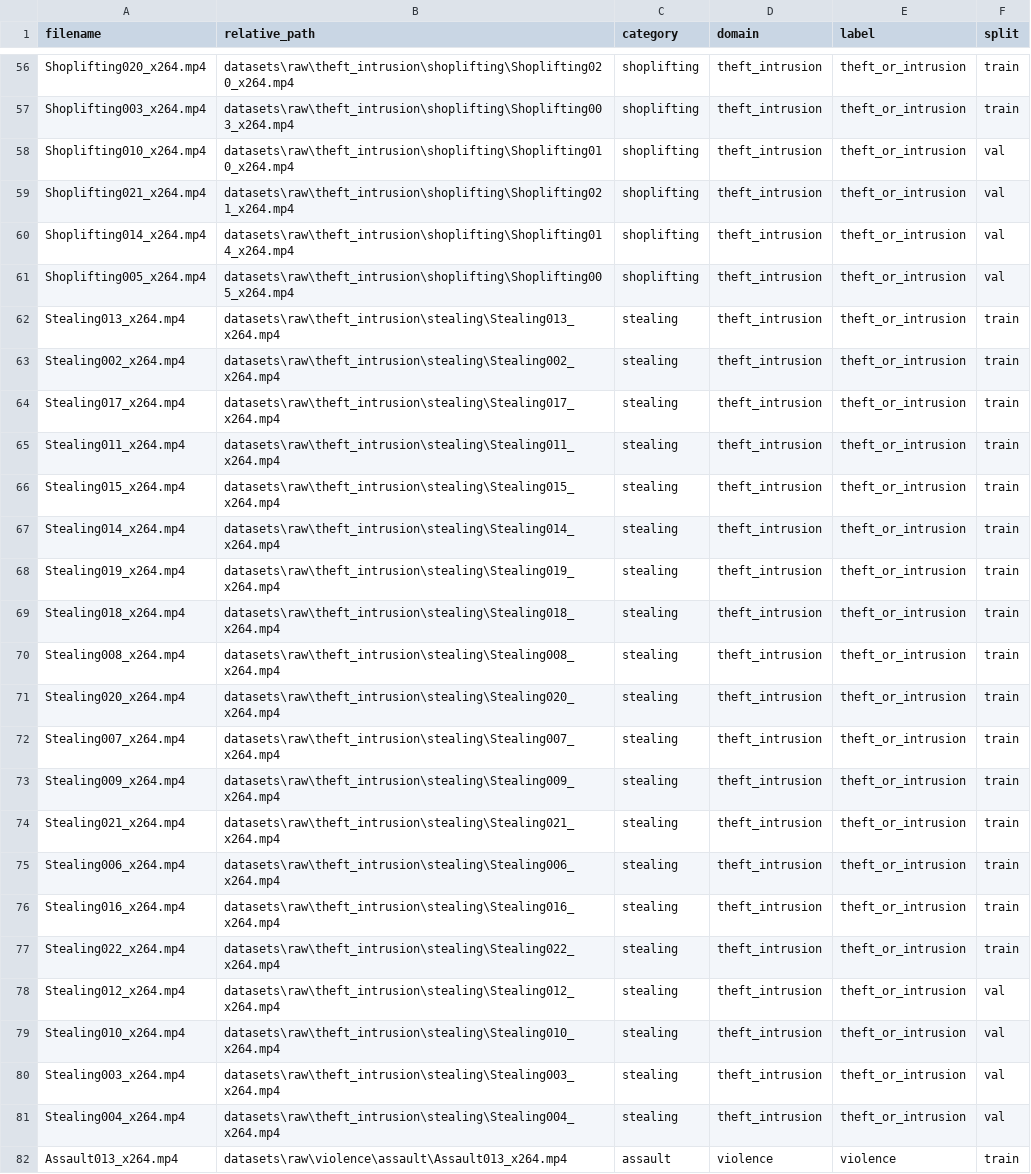
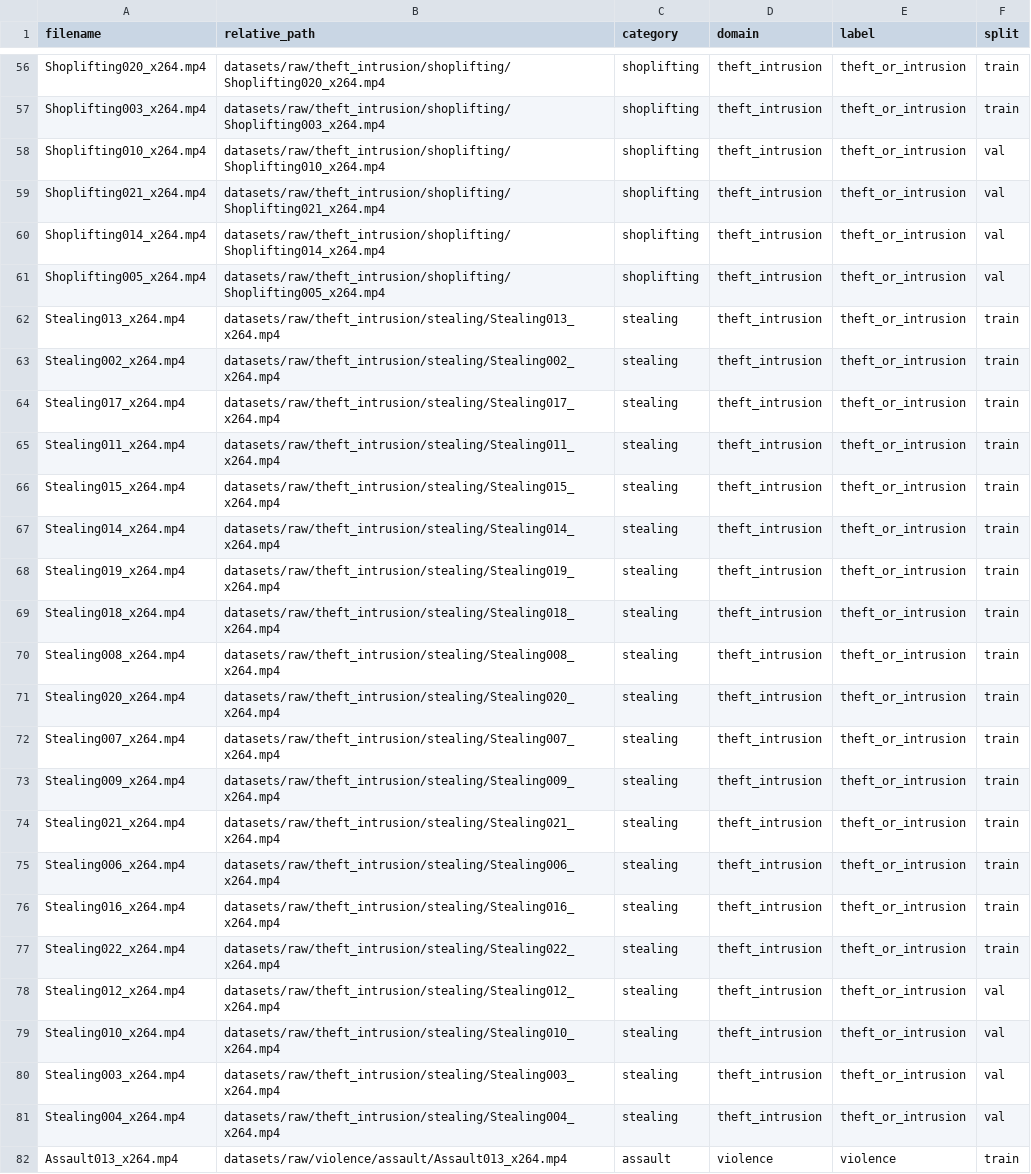
Before and after one commit to adhikeshava1489/Smart-CCTV-Surveillance, a CSV file: datasets/processed/video_manifest.csv, drawn as a sheet; only a part is shown, gaps mark what is left out; the diff covers the shown part only; the diff names each change by its address in the sheet, - before the commit and + after, or states it on an @@ line.

```diff
--- a/datasets/processed/video_manifest.csv
+++ b/datasets/processed/video_manifest.csv
-B56 (relative_path): datasets\raw\theft_intrusion\shoplifting\Shoplifting020_x264.mp4
+B56 (relative_path): datasets/raw/theft_intrusion/shoplifting/Shoplifting020_x264.mp4
-B57 (relative_path): datasets\raw\theft_intrusion\shoplifting\Shoplifting003_x264.mp4
+B57 (relative_path): datasets/raw/theft_intrusion/shoplifting/Shoplifting003_x264.mp4
-B58 (relative_path): datasets\raw\theft_intrusion\shoplifting\Shoplifting010_x264.mp4
+B58 (relative_path): datasets/raw/theft_intrusion/shoplifting/Shoplifting010_x264.mp4
-B59 (relative_path): datasets\raw\theft_intrusion\shoplifting\Shoplifting021_x264.mp4
+B59 (relative_path): datasets/raw/theft_intrusion/shoplifting/Shoplifting021_x264.mp4
-B60 (relative_path): datasets\raw\theft_intrusion\shoplifting\Shoplifting014_x264.mp4
+B60 (relative_path): datasets/raw/theft_intrusion/shoplifting/Shoplifting014_x264.mp4
-B61 (relative_path): datasets\raw\theft_intrusion\shoplifting\Shoplifting005_x264.mp4
+B61 (relative_path): datasets/raw/theft_intrusion/shoplifting/Shoplifting005_x264.mp4
-B62 (relative_path): datasets\raw\theft_intrusion\stealing\Stealing013_x264.mp4
+B62 (relative_path): datasets/raw/theft_intrusion/stealing/Stealing013_x264.mp4
-B63 (relative_path): datasets\raw\theft_intrusion\stealing\Stealing002_x264.mp4
+B63 (relative_path): datasets/raw/theft_intrusion/stealing/Stealing002_x264.mp4
-B64 (relative_path): datasets\raw\theft_intrusion\stealing\Stealing017_x264.mp4
+B64 (relative_path): datasets/raw/theft_intrusion/stealing/Stealing017_x264.mp4
-B65 (relative_path): datasets\raw\theft_intrusion\stealing\Stealing011_x264.mp4
+B65 (relative_path): datasets/raw/theft_intrusion/stealing/Stealing011_x264.mp4
-B66 (relative_path): datasets\raw\theft_intrusion\stealing\Stealing015_x264.mp4
+B66 (relative_path): datasets/raw/theft_intrusion/stealing/Stealing015_x264.mp4
-B67 (relative_path): datasets\raw\theft_intrusion\stealing\Stealing014_x264.mp4
+B67 (relative_path): datasets/raw/theft_intrusion/stealing/Stealing014_x264.mp4
-B68 (relative_path): datasets\raw\theft_intrusion\stealing\Stealing019_x264.mp4
+B68 (relative_path): datasets/raw/theft_intrusion/stealing/Stealing019_x264.mp4
-B69 (relative_path): datasets\raw\theft_intrusion\stealing\Stealing018_x264.mp4
+B69 (relative_path): datasets/raw/theft_intrusion/stealing/Stealing018_x264.mp4
-B70 (relative_path): datasets\raw\theft_intrusion\stealing\Stealing008_x264.mp4
+B70 (relative_path): datasets/raw/theft_intrusion/stealing/Stealing008_x264.mp4
-B71 (relative_path): datasets\raw\theft_intrusion\stealing\Stealing020_x264.mp4
+B71 (relative_path): datasets/raw/theft_intrusion/stealing/Stealing020_x264.mp4
-B72 (relative_path): datasets\raw\theft_intrusion\stealing\Stealing007_x264.mp4
+B72 (relative_path): datasets/raw/theft_intrusion/stealing/Stealing007_x264.mp4
-B73 (relative_path): datasets\raw\theft_intrusion\stealing\Stealing009_x264.mp4
+B73 (relative_path): datasets/raw/theft_intrusion/stealing/Stealing009_x264.mp4
-B74 (relative_path): datasets\raw\theft_intrusion\stealing\Stealing021_x264.mp4
+B74 (relative_path): datasets/raw/theft_intrusion/stealing/Stealing021_x264.mp4
-B75 (relative_path): datasets\raw\theft_intrusion\stealing\Stealing006_x264.mp4
+B75 (relative_path): datasets/raw/theft_intrusion/stealing/Stealing006_x264.mp4
-B76 (relative_path): datasets\raw\theft_intrusion\stealing\Stealing016_x264.mp4
+B76 (relative_path): datasets/raw/theft_intrusion/stealing/Stealing016_x264.mp4
-B77 (relative_path): datasets\raw\theft_intrusion\stealing\Stealing022_x264.mp4
+B77 (relative_path): datasets/raw/theft_intrusion/stealing/Stealing022_x264.mp4
-B78 (relative_path): datasets\raw\theft_intrusion\stealing\Stealing012_x264.mp4
+B78 (relative_path): datasets/raw/theft_intrusion/stealing/Stealing012_x264.mp4
-B79 (relative_path): datasets\raw\theft_intrusion\stealing\Stealing010_x264.mp4
+B79 (relative_path): datasets/raw/theft_intrusion/stealing/Stealing010_x264.mp4
-B80 (relative_path): datasets\raw\theft_intrusion\stealing\Stealing003_x264.mp4
+B80 (relative_path): datasets/raw/theft_intrusion/stealing/Stealing003_x264.mp4
-B81 (relative_path): datasets\raw\theft_intrusion\stealing\Stealing004_x264.mp4
+B81 (relative_path): datasets/raw/theft_intrusion/stealing/Stealing004_x264.mp4
-B82 (relative_path): datasets\raw\violence\assault\Assault013_x264.mp4
+B82 (relative_path): datasets/raw/violence/assault/Assault013_x264.mp4
```
Also changed, not shown: 153 edited cells elsewhere in this file, 17 other files.
